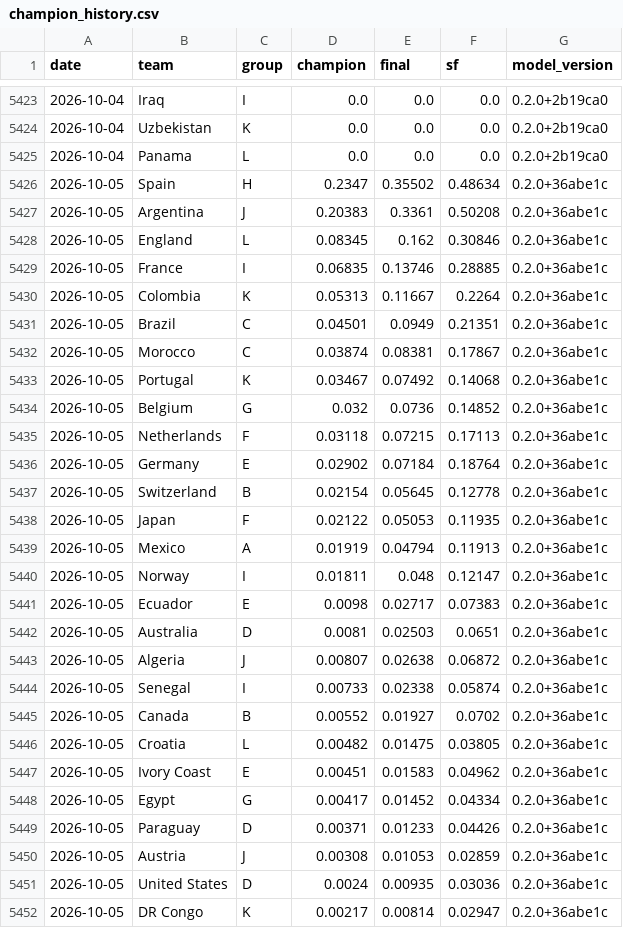
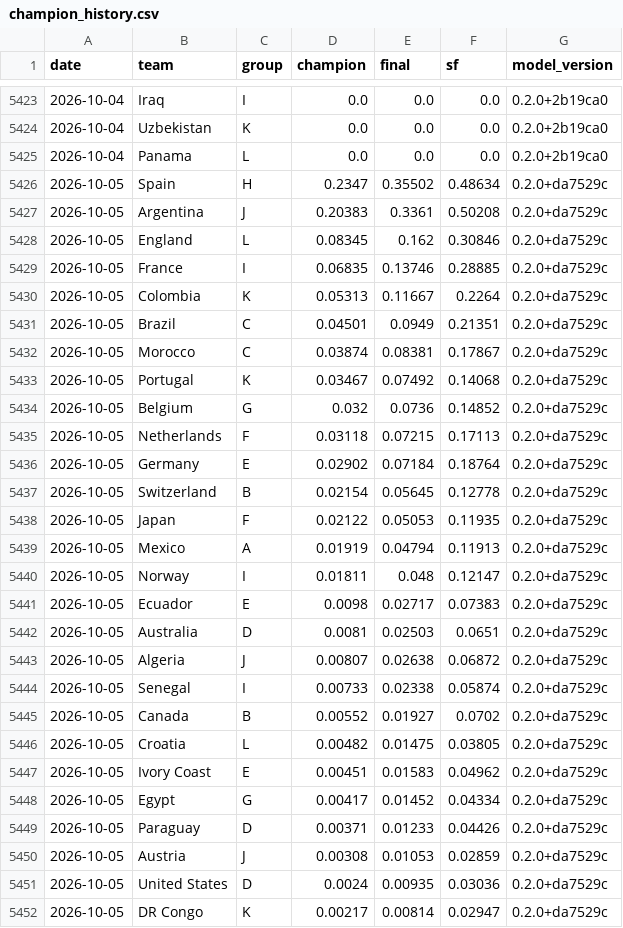
Before and after one commit to jonatyum/mundial-statistic, a CSV file: data/processed/champion_history.csv, drawn as a sheet; only a part is shown, gaps mark what is left out; the diff covers the shown part only.

```diff
--- a/data/processed/champion_history.csv
+++ b/data/processed/champion_history.csv
@@ -5425,28 +5425,28 @@ date,team,group,champion,final,sf,model_version
 2026-10-04,Panama,L,0.0,0.0,0.0,0.2.0+2b19ca0
-2026-10-05,Spain,H,0.2347,0.35502,0.48634,0.2.0+36abe1c
-2026-10-05,Argentina,J,0.20383,0.3361,0.50208,0.2.0+36abe1c
-2026-10-05,England,L,0.08345,0.162,0.30846,0.2.0+36abe1c
-2026-10-05,France,I,0.06835,0.13746,0.28885,0.2.0+36abe1c
-2026-10-05,Colombia,K,0.05313,0.11667,0.2264,0.2.0+36abe1c
-2026-10-05,Brazil,C,0.04501,0.0949,0.21351,0.2.0+36abe1c
-2026-10-05,Morocco,C,0.03874,0.08381,0.17867,0.2.0+36abe1c
-2026-10-05,Portugal,K,0.03467,0.07492,0.14068,0.2.0+36abe1c
-2026-10-05,Belgium,G,0.032,0.0736,0.14852,0.2.0+36abe1c
-2026-10-05,Netherlands,F,0.03118,0.07215,0.17113,0.2.0+36abe1c
-2026-10-05,Germany,E,0.02902,0.07184,0.18764,0.2.0+36abe1c
-2026-10-05,Switzerland,B,0.02154,0.05645,0.12778,0.2.0+36abe1c
-2026-10-05,Japan,F,0.02122,0.05053,0.11935,0.2.0+36abe1c
-2026-10-05,Mexico,A,0.01919,0.04794,0.11913,0.2.0+36abe1c
-2026-10-05,Norway,I,0.01811,0.048,0.12147,0.2.0+36abe1c
-2026-10-05,Ecuador,E,0.0098,0.02717,0.07383,0.2.0+36abe1c
-2026-10-05,Australia,D,0.0081,0.02503,0.0651,0.2.0+36abe1c
-2026-10-05,Algeria,J,0.00807,0.02638,0.06872,0.2.0+36abe1c
-2026-10-05,Senegal,I,0.00733,0.02338,0.05874,0.2.0+36abe1c
-2026-10-05,Canada,B,0.00552,0.01927,0.0702,0.2.0+36abe1c
-2026-10-05,Croatia,L,0.00482,0.01475,0.03805,0.2.0+36abe1c
-2026-10-05,Ivory Coast,E,0.00451,0.01583,0.04962,0.2.0+36abe1c
-2026-10-05,Egypt,G,0.00417,0.01452,0.04334,0.2.0+36abe1c
-2026-10-05,Paraguay,D,0.00371,0.01233,0.04426,0.2.0+36abe1c
-2026-10-05,Austria,J,0.00308,0.01053,0.02859,0.2.0+36abe1c
-2026-10-05,United States,D,0.0024,0.00935,0.03036,0.2.0+36abe1c
-2026-10-05,DR Congo,K,0.00217,0.00814,0.02947,0.2.0+36abe1c
+2026-10-05,Spain,H,0.2347,0.35502,0.48634,0.2.0+da7529c
+2026-10-05,Argentina,J,0.20383,0.3361,0.50208,0.2.0+da7529c
+2026-10-05,England,L,0.08345,0.162,0.30846,0.2.0+da7529c
+2026-10-05,France,I,0.06835,0.13746,0.28885,0.2.0+da7529c
+2026-10-05,Colombia,K,0.05313,0.11667,0.2264,0.2.0+da7529c
+2026-10-05,Brazil,C,0.04501,0.0949,0.21351,0.2.0+da7529c
+2026-10-05,Morocco,C,0.03874,0.08381,0.17867,0.2.0+da7529c
+2026-10-05,Portugal,K,0.03467,0.07492,0.14068,0.2.0+da7529c
+2026-10-05,Belgium,G,0.032,0.0736,0.14852,0.2.0+da7529c
+2026-10-05,Netherlands,F,0.03118,0.07215,0.17113,0.2.0+da7529c
+2026-10-05,Germany,E,0.02902,0.07184,0.18764,0.2.0+da7529c
+2026-10-05,Switzerland,B,0.02154,0.05645,0.12778,0.2.0+da7529c
+2026-10-05,Japan,F,0.02122,0.05053,0.11935,0.2.0+da7529c
+2026-10-05,Mexico,A,0.01919,0.04794,0.11913,0.2.0+da7529c
+2026-10-05,Norway,I,0.01811,0.048,0.12147,0.2.0+da7529c
+2026-10-05,Ecuador,E,0.0098,0.02717,0.07383,0.2.0+da7529c
+2026-10-05,Australia,D,0.0081,0.02503,0.0651,0.2.0+da7529c
+2026-10-05,Algeria,J,0.00807,0.02638,0.06872,0.2.0+da7529c
+2026-10-05,Senegal,I,0.00733,0.02338,0.05874,0.2.0+da7529c
+2026-10-05,Canada,B,0.00552,0.01927,0.0702,0.2.0+da7529c
+2026-10-05,Croatia,L,0.00482,0.01475,0.03805,0.2.0+da7529c
+2026-10-05,Ivory Coast,E,0.00451,0.01583,0.04962,0.2.0+da7529c
+2026-10-05,Egypt,G,0.00417,0.01452,0.04334,0.2.0+da7529c
+2026-10-05,Paraguay,D,0.00371,0.01233,0.04426,0.2.0+da7529c
+2026-10-05,Austria,J,0.00308,0.01053,0.02859,0.2.0+da7529c
+2026-10-05,United States,D,0.0024,0.00935,0.03036,0.2.0+da7529c
+2026-10-05,DR Congo,K,0.00217,0.00814,0.02947,0.2.0+da7529c
```
Also changed, not shown: 21 edited cells elsewhere in this file, data/processed/match_forecasts.csv, 2 other files.
